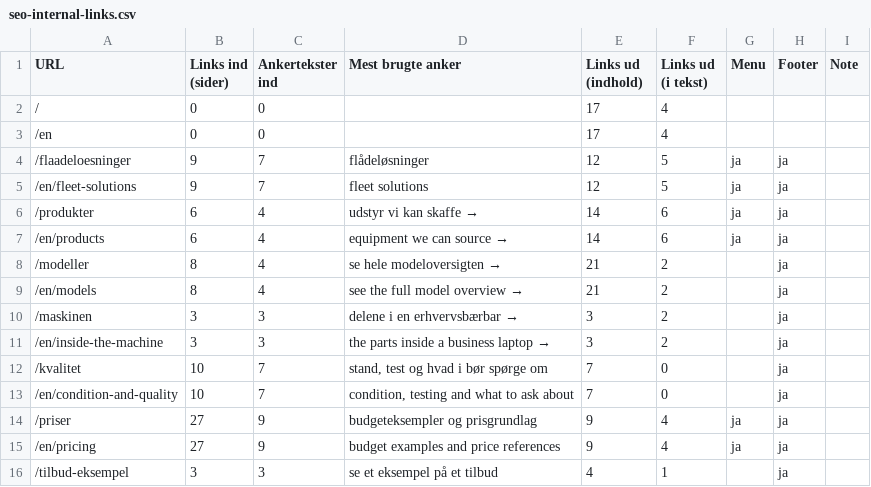
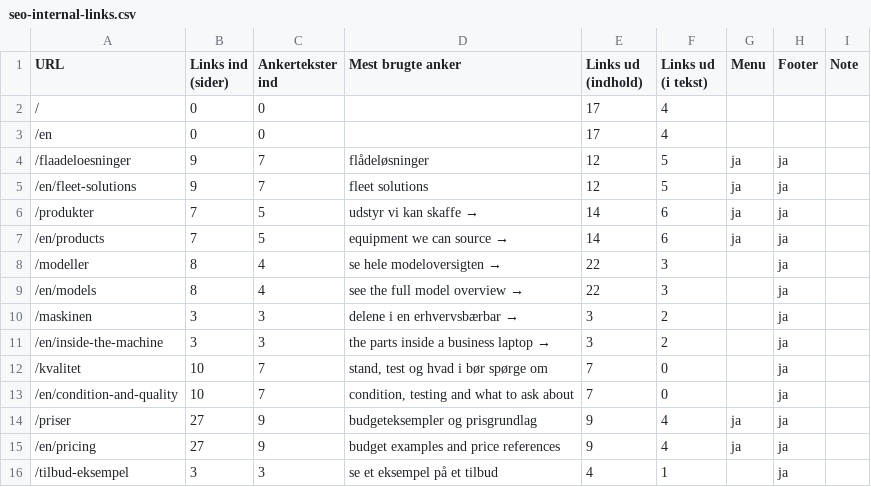
Before and after one commit to alirezadk2016/kestro, a CSV file: docs/seo-internal-links.csv, drawn as a sheet; only a part is shown.

```diff
--- a/docs/seo-internal-links.csv
+++ b/docs/seo-internal-links.csv
@@ -5,6 +5,6 @@
 "/en/fleet-solutions","9","7","fleet solutions","12","5","ja","ja",""
-"/produkter","6","4","udstyr vi kan skaffe →","14","6","ja","ja",""
-"/en/products","6","4","equipment we can source →","14","6","ja","ja",""
-"/modeller","8","4","se hele modeloversigten →","21","2","","ja",""
-"/en/models","8","4","see the full model overview →","21","2","","ja",""
+"/produkter","7","5","udstyr vi kan skaffe →","14","6","ja","ja",""
+"/en/products","7","5","equipment we can source →","14","6","ja","ja",""
+"/modeller","8","4","se hele modeloversigten →","22","3","","ja",""
+"/en/models","8","4","see the full model overview →","22","3","","ja",""
 "/maskinen","3","3","delene i en erhvervsbærbar →","3","2","","ja",""
```
Also changed, not shown: docs/seo-keyword-map.csv, docs/seo-pillar-cluster.csv, 10 other files.
